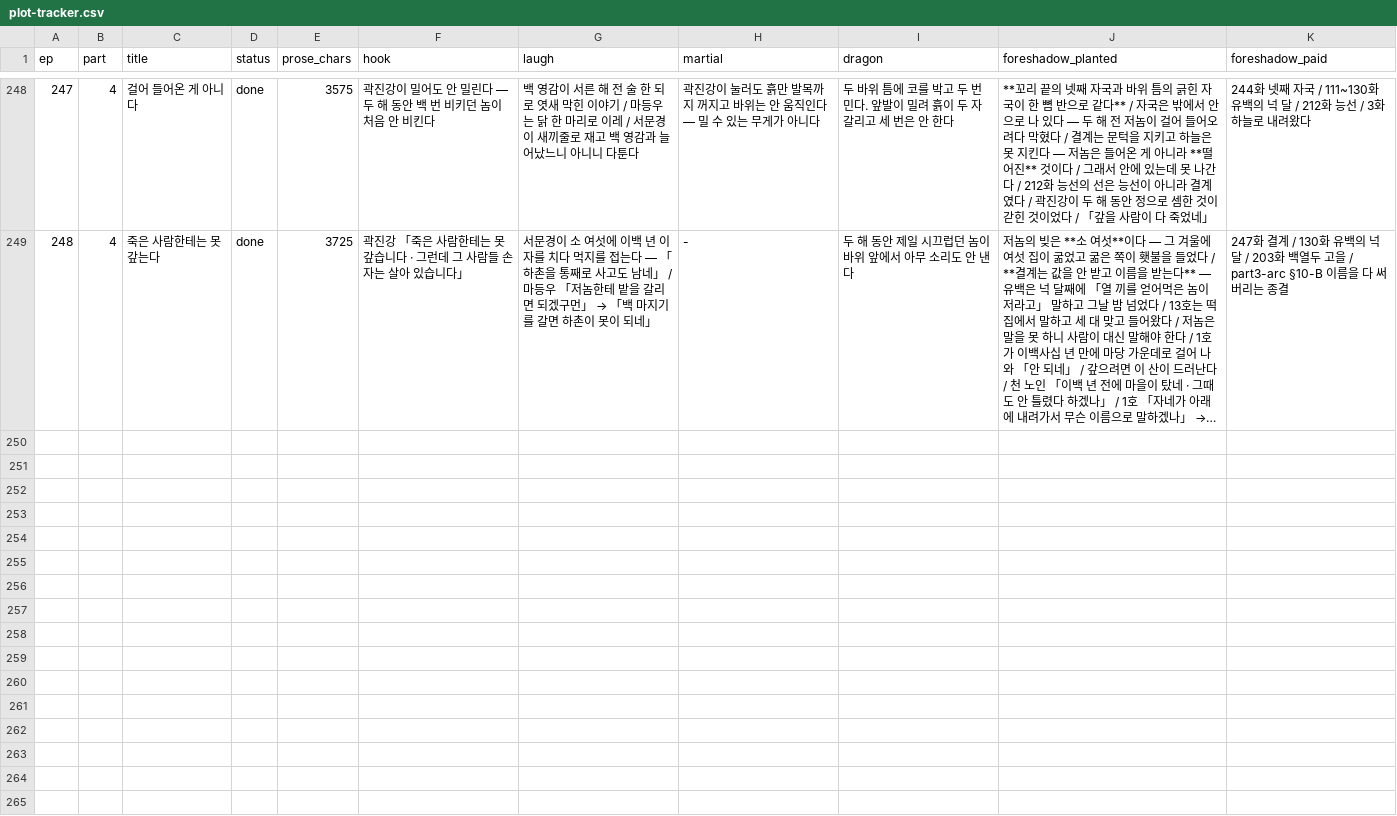
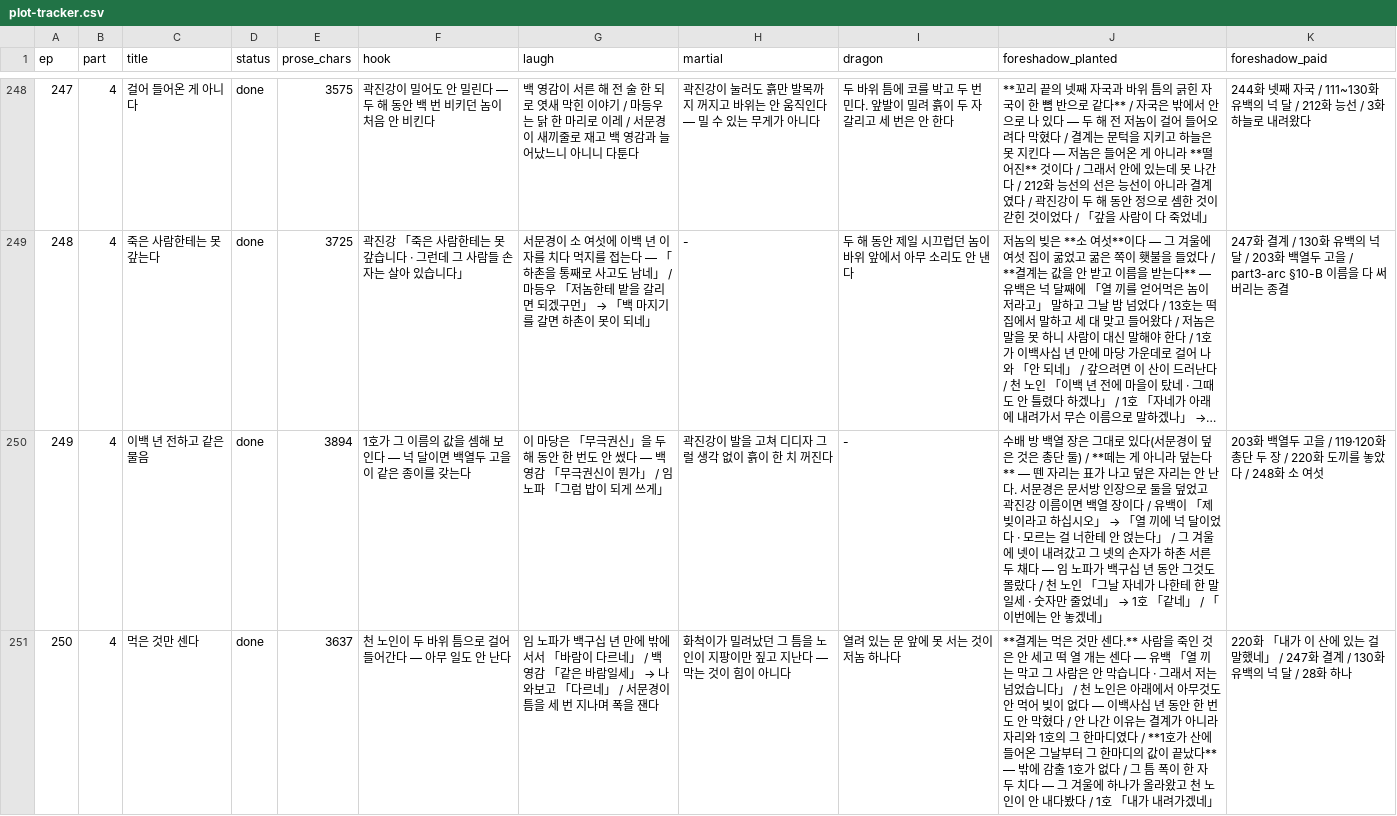
Before and after one commit to tlfhgk/test, a CSV file: pipeline/plot-tracker.csv, drawn as a sheet; only a part is shown, gaps mark what is left out; long unchanged cells end in …; the diff covers the shown part only; the diff names each change by its address in the sheet, - before the commit and + after, or states it on an @@ line.

```diff
--- a/pipeline/plot-tracker.csv
+++ b/pipeline/plot-tracker.csv
+row 250: 249 | 4 | 이백 년 전하고 같은 물음 | done | 3894 | 1호가 그 이름의 값을 셈해 보인다 — 넉 달이면 백열두 고을이 같은 종이를 갖는다 | 이 마당은 「무극권신」을 두 해 동안 한 번도 안 썼다 — 백 영감 「무극권신이 뭔가」 / 임 노파 「그럼 밥이 되게 쓰게」 | 곽진강이 발을 고쳐 디디자 그럴 생각 없이 흙이 한 치 꺼진다 | - | 수배 방 백열 장은 그대로 있다(서문경이 덮은 것은 총단 둘) / **떼는 게 아니라 덮는다** — 뗀 자리는 표가 나고 덮은 자리는 안 난다. 서문경은 문서방 인장으로 둘을 덮었고 곽진강 이름이면 백열 장이다 / 유백이 「제 빚이라고 하십시오」 → 「열 끼에 넉 달이었다 · 모르는 걸 너한테 안 얹는다」 / 그 겨울에 넷이 내려갔고 그 넷의 손자가 하촌 서른두 채다 — 임 노파가 백구십 년 동안 그것도 몰랐다 / 천 노인 「그날 자네가 나한테 한 말일세 · 숫자만 줄었네」 → 1호 「같네」 / 「이번에는 안 놓겠네」 | 203화 백열두 고을 / 119·120화 총단 두 장 / 220화 도끼를 놓았다 / 248화 소 여섯
+row 251: 250 | 4 | 먹은 것만 센다 | done | 3637 | 천 노인이 두 바위 틈으로 걸어 들어간다 — 아무 일도 안 난다 | 임 노파가 백구십 년 만에 밖에 서서 「바람이 다르네」 / 백 영감 「같은 바람일세」 → 나와보고 「다르네」 / 서문경이 틈을 세 번 지나며 폭을 잰다 | 화척이가 밀려났던 그 틈을 노인이 지팡이만 짚고 지난다 — 막는 것이 힘이 아니다 | 열려 있는 문 앞에 못 서는 것이 저놈 하나다 | **결계는 먹은 것만 센다.** 사람을 죽인 것은 안 세고 떡 열 개는 센다 — 유백 「열 끼는 막고 그 사람은 안 막습니다 · 그래서 저는 넘었습니다」 / 천 노인은 아래에서 아무것도 안 먹어 빚이 없다 — 이백사십 년 동안 한 번도 안 막혔다 / 안 나간 이유는 결계가 아니라 자리와 1호의 그 한마디였다 / **1호가 산에 들어온 그날부터 그 한마디의 값이 끝났다** — 밖에 감출 1호가 없다 / 그 틈 폭이 한 자 두 치다 — 그 겨울에 하나가 올라왔고 천 노인이 안 내다봤다 / 1호 「내가 내려가겠네」 | 220화 「내가 이 산에 있는 걸 말했네」 / 247화 결계 / 130화 유백의 넉 달 / 28화 하나
```
Also changed, not shown: 2 added rows elsewhere in this file, 6 other files.
